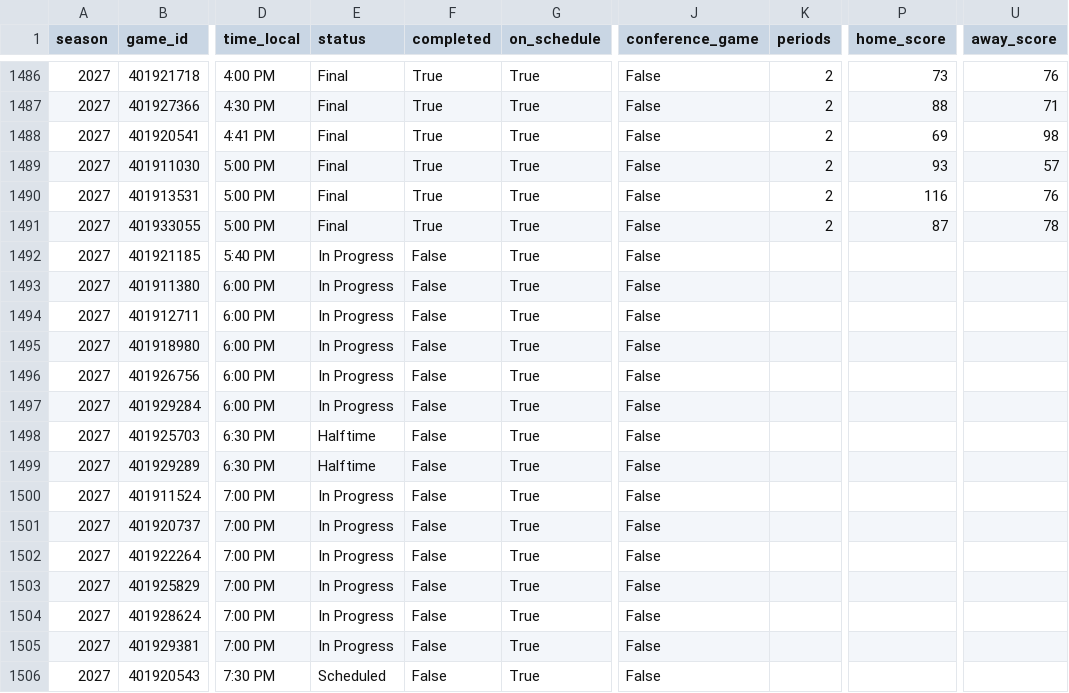
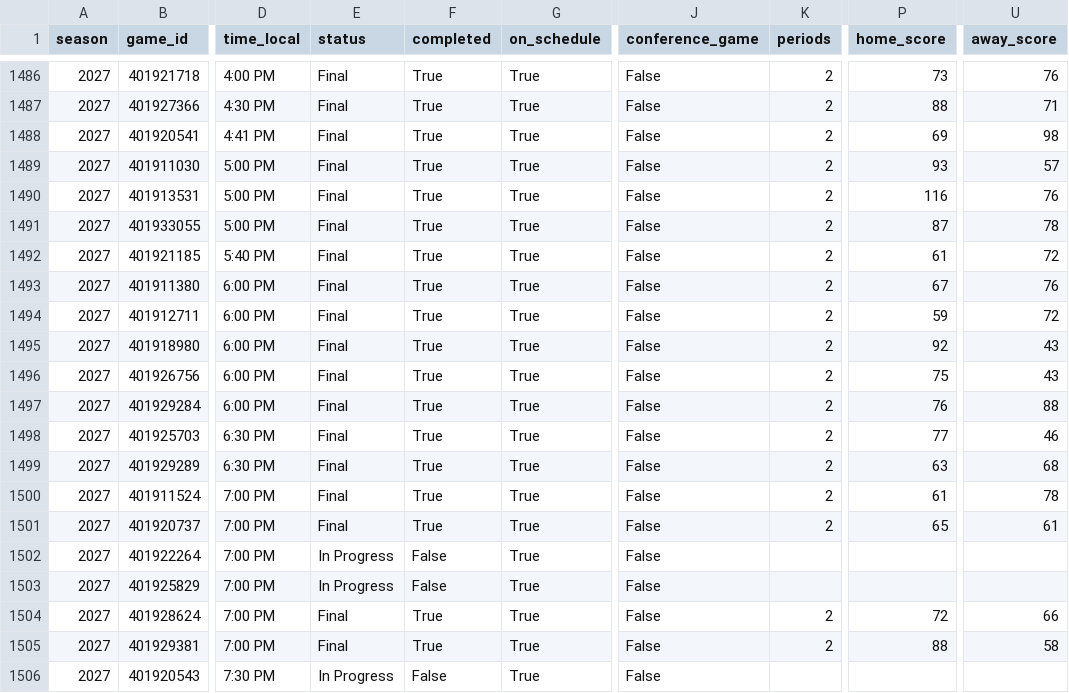
Before and after one commit to hareballsports/hareball, a CSV file: data/mbb/2027/games.csv, drawn as a sheet; only a part is shown, gaps mark what is left out; the diff covers the shown part only; the diff names each change by its address in the sheet, - before the commit and + after, or states it on an @@ line.

```diff
--- a/data/mbb/2027/games.csv
+++ b/data/mbb/2027/games.csv
-E1492:E1497 (status): In Progress
+E1492:E1497 (status): Final
-F1492:F1501 (completed): False
+F1492:F1501 (completed): True
-K1492:K1501 (periods): (empty)
+K1492:K1501 (periods): 2
-P1492 (home_score): (empty)
+P1492 (home_score): 61
-U1492 (away_score): (empty)
+U1492 (away_score): 72
-P1493 (home_score): (empty)
+P1493 (home_score): 67
-U1493 (away_score): (empty)
+U1493 (away_score): 76
-P1494 (home_score): (empty)
+P1494 (home_score): 59
-U1494 (away_score): (empty)
+U1494 (away_score): 72
-P1495 (home_score): (empty)
+P1495 (home_score): 92
-U1495:U1496 (away_score): (empty)
+U1495:U1496 (away_score): 43
-P1496 (home_score): (empty)
+P1496 (home_score): 75
-P1497 (home_score): (empty)
+P1497 (home_score): 76
-U1497 (away_score): (empty)
+U1497 (away_score): 88
-E1498:E1499 (status): Halftime
+E1498:E1499 (status): Final
-P1498 (home_score): (empty)
+P1498 (home_score): 77
-U1498 (away_score): (empty)
+U1498 (away_score): 46
-P1499 (home_score): (empty)
+P1499 (home_score): 63
-U1499 (away_score): (empty)
+U1499 (away_score): 68
-E1500:E1501 (status): In Progress
+E1500:E1501 (status): Final
-P1500 (home_score): (empty)
+P1500 (home_score): 61
-U1500 (away_score): (empty)
+U1500 (away_score): 78
-P1501 (home_score): (empty)
+P1501 (home_score): 65
-U1501 (away_score): (empty)
+U1501 (away_score): 61
-E1504:E1505 (status): In Progress
+E1504:E1505 (status): Final
-F1504:F1505 (completed): False
+F1504:F1505 (completed): True
-K1504:K1505 (periods): (empty)
+K1504:K1505 (periods): 2
-P1504 (home_score): (empty)
+P1504 (home_score): 72
-U1504 (away_score): (empty)
+U1504 (away_score): 66
-P1505 (home_score): (empty)
+P1505 (home_score): 88
-U1505 (away_score): (empty)
+U1505 (away_score): 58
-E1506 (status): Scheduled
+E1506 (status): In Progress
```
Also changed, not shown: 2 edited cells elsewhere in this file, data/mbb/2027/standings_conf7.csv, data/mbb/2027/team_box.csv.
